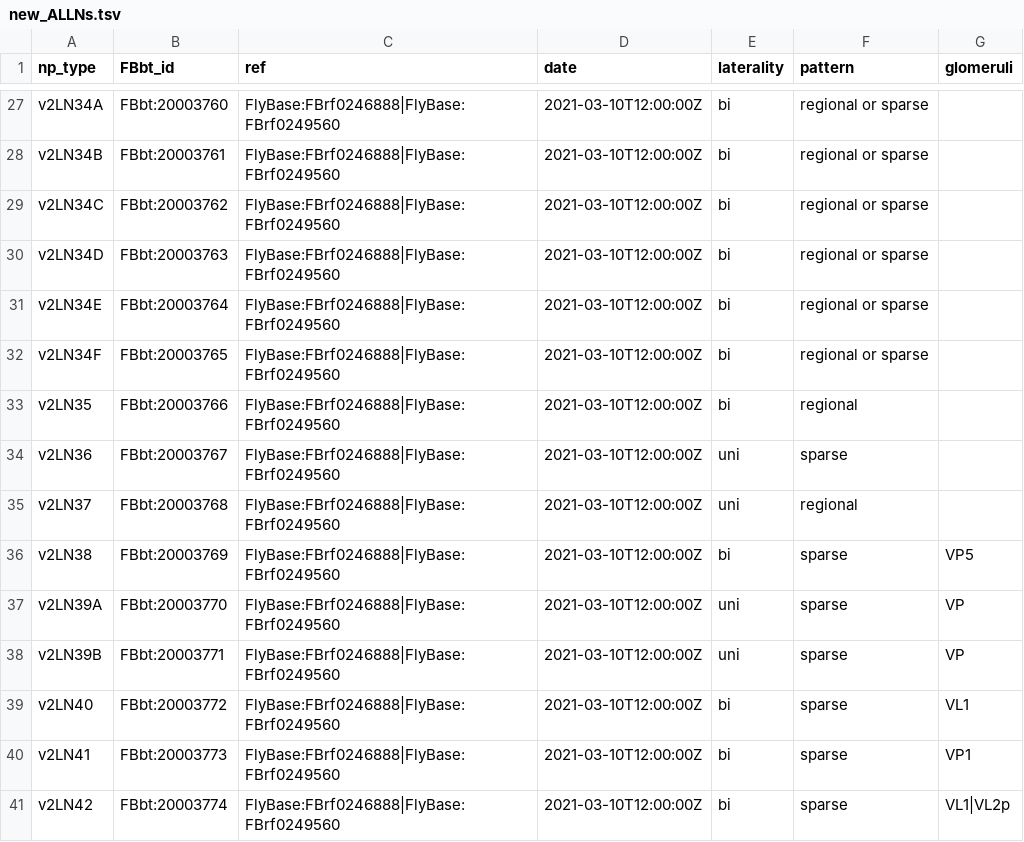
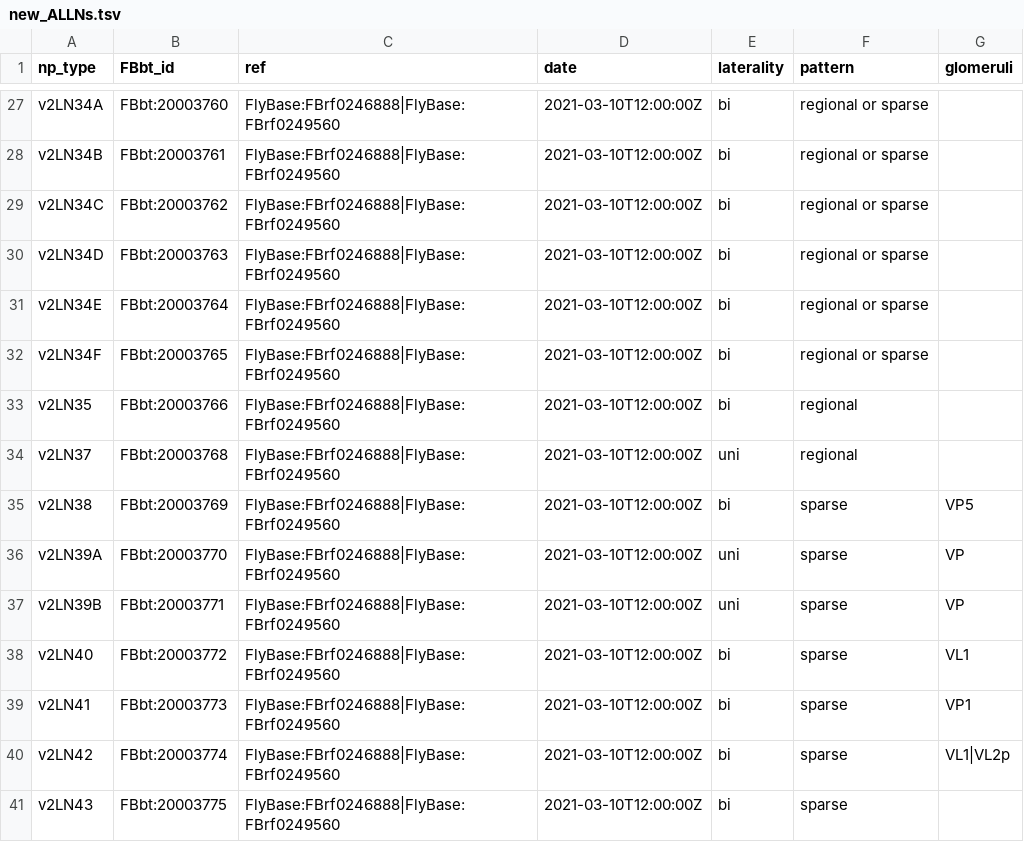
Before and after one commit to FlyBase/drosophila-anatomy-developmental-ontology, a TSV file: src/patterns/robot_template_projects/hemibrain_new_types/new_ALLNs.tsv, drawn as a sheet; only a part is shown, gaps mark what is left out; the shorter side is filled out with more unchanged rows.

Commit message:
move v2LN36 to fbbt-edit and regenerate import

```diff
--- a/src/patterns/robot_template_projects/hemibrain_new_types/new_ALLNs.tsv
+++ b/src/patterns/robot_template_projects/hemibrain_new_types/new_ALLNs.tsv
@@ -33,3 +33,2 @@ v2LN34F	FBbt:20003765	FlyBase:FBrf0246888|FlyBase:FBrf0249560	2021-03-10T12:00:0
 v2LN35	FBbt:20003766	FlyBase:FBrf0246888|FlyBase:FBrf0249560	2021-03-10T12:00:00Z	bi	regional	
-v2LN36	FBbt:20003767	FlyBase:FBrf0246888|FlyBase:FBrf0249560	2021-03-10T12:00:00Z	uni	sparse	
 v2LN37	FBbt:20003768	FlyBase:FBrf0246888|FlyBase:FBrf0249560	2021-03-10T12:00:00Z	uni	regional	
```
Also changed, not shown: 3 other files.
